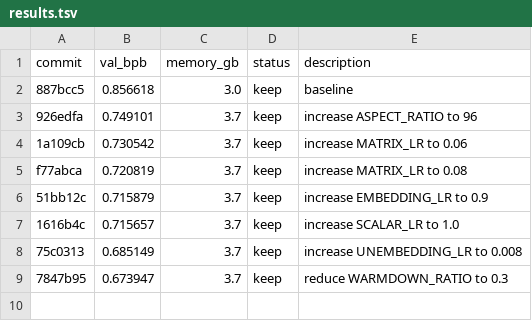
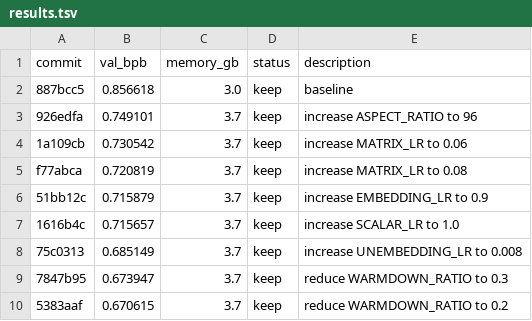
Before and after one commit to dustinwloring1988/autoresearch-win-rtx, a TSV file: results.tsv, drawn as a sheet; the diff names each change by its address in the sheet, - before the commit and + after, or states it on an @@ line.

Commit message:
experiment: reduce WARMDOWN_RATIO to 0.2 - val_bpb improved from 0.674 to 0.671

```diff
--- a/results.tsv
+++ b/results.tsv
+row 10: 5383aaf | 0.670615 | 3.7 | keep | reduce WARMDOWN_RATIO to 0.2
```
Also changed, not shown: 3 other files.
